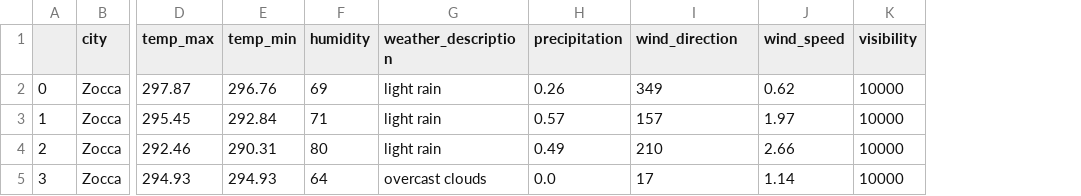
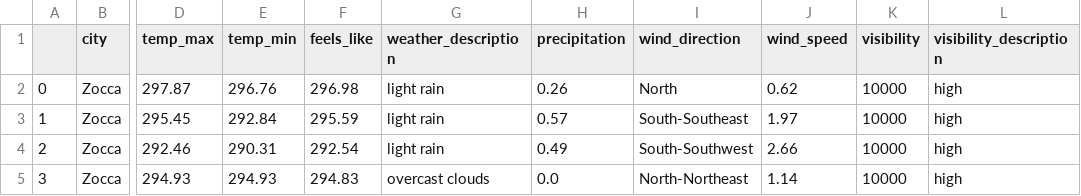
Before and after one commit to Watching-The-Clouds/under-the-clouds, a CSV file: proper_test_output.csv, drawn as a sheet; only a part is shown, gaps mark what is left out; removed rows and columns are numbered as before the commit, all else as after; the diff names each change by its address in the sheet, - before the commit and + after, or states it on an @@ line.

Commit message:
Output csv file containing 'basic_endpoint' data

```diff
--- a/proper_test_output.csv
+++ b/proper_test_output.csv
-column F (humidity), rows 2-5: 69 | 71 | 80 | 64
+column F (feels_like), rows 2-5: 296.98 | 295.59 | 292.54 | 294.83
+column L (visibility_description), rows 2-5: all high
-I2 (wind_direction): 349
+I2 (wind_direction): North
-I3 (wind_direction): 157
+I3 (wind_direction): South-Southeast
-I4 (wind_direction): 210
+I4 (wind_direction): South-Southwest
-I5 (wind_direction): 17
+I5 (wind_direction): North-Northeast
```
